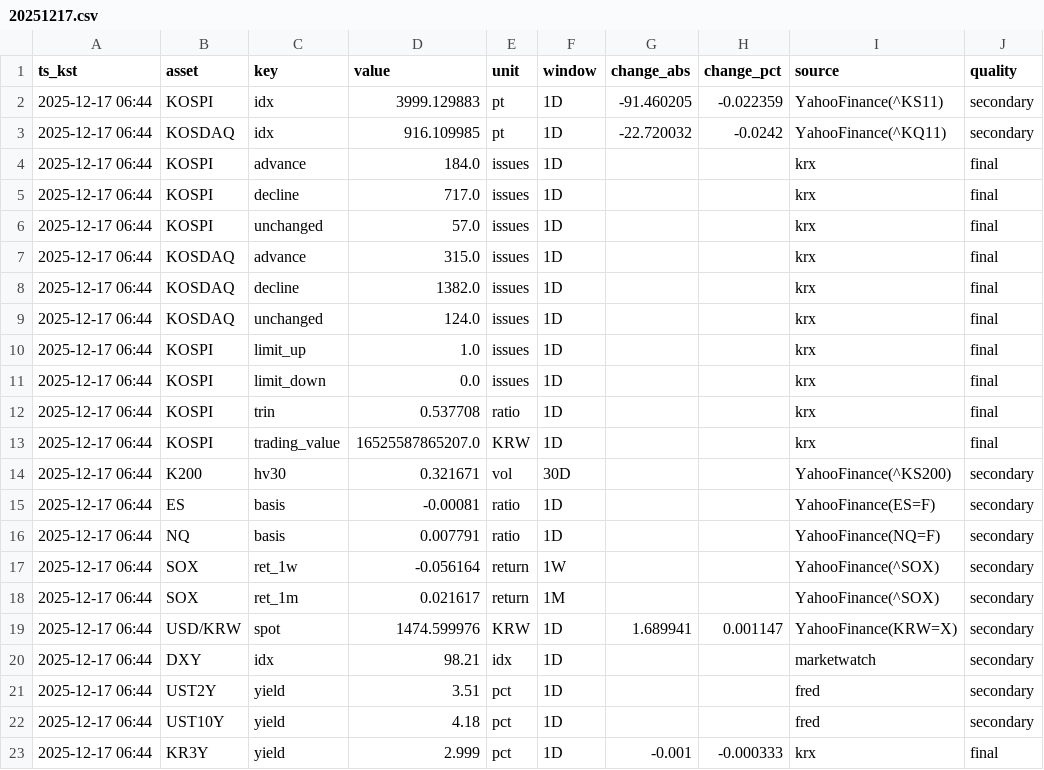
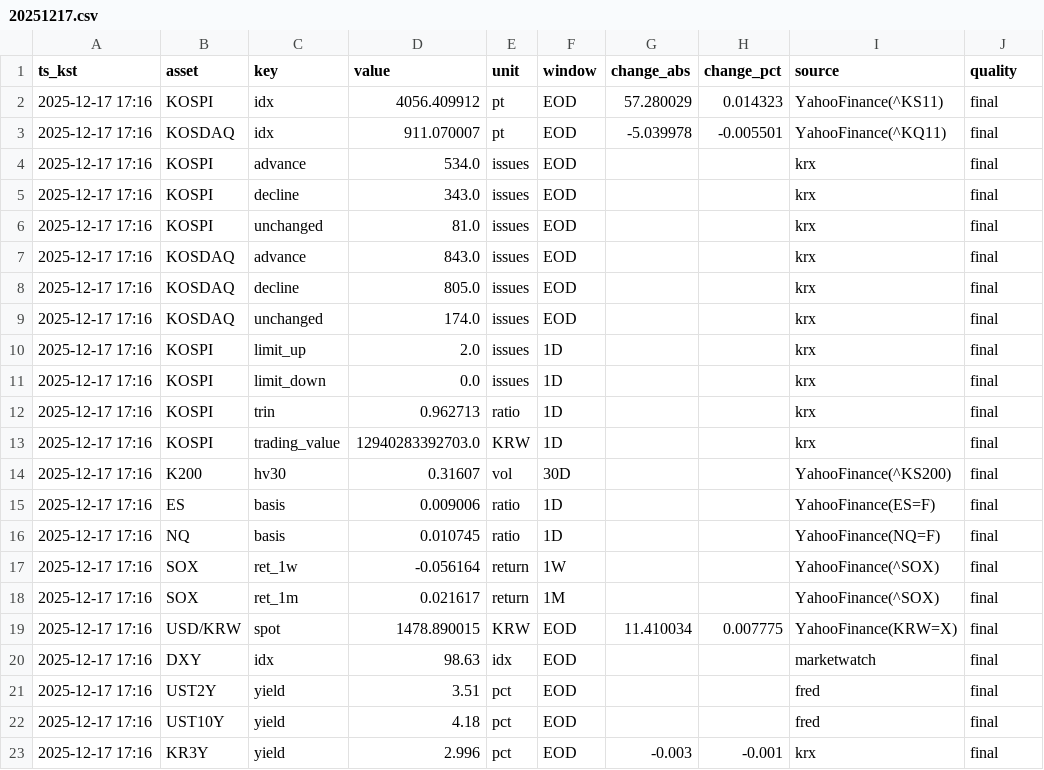
Before and after one commit to suchoforchat-creator/krx-feed, a CSV file: out/daily/20251217.csv, drawn as a sheet; only a part is shown; the diff covers the shown part only; the diff names each change by its address in the sheet, - before the commit and + after, or states it on an @@ line.

```diff
--- a/out/daily/20251217.csv
+++ b/out/daily/20251217.csv
-A2:A23 (ts_kst): 2025-12-17 06:44
+A2:A23 (ts_kst): 2025-12-17 17:16
-D2 (value): 3999.129883
+D2 (value): 4056.409912
-F2:F9 (window): 1D
+F2:F9 (window): EOD
-G2 (change_abs): -91.460205
+G2 (change_abs): 57.280029
-H2 (change_pct): -0.022359
+H2 (change_pct): 0.014323
-J2:J3 (quality): secondary
+J2:J3 (quality): final
-D3 (value): 916.109985
+D3 (value): 911.070007
-G3 (change_abs): -22.720032
+G3 (change_abs): -5.039978
-H3 (change_pct): -0.0242
+H3 (change_pct): -0.005501
-D4 (value): 184.0
+D4 (value): 534.0
-D5 (value): 717.0
+D5 (value): 343.0
-D6 (value): 57.0
+D6 (value): 81.0
-D7 (value): 315.0
+D7 (value): 843.0
-D8 (value): 1382.0
+D8 (value): 805.0
-D9 (value): 124.0
+D9 (value): 174.0
-D10 (value): 1.0
+D10 (value): 2.0
-D12 (value): 0.537708
+D12 (value): 0.962713
-D13 (value): 16525587865207.0
+D13 (value): 12940283392703.0
-D14 (value): 0.321671
+D14 (value): 0.31607
-J14:J22 (quality): secondary
+J14:J22 (quality): final
-D15 (value): -0.00081
+D15 (value): 0.009006
-D16 (value): 0.007791
+D16 (value): 0.010745
-D19 (value): 1474.599976
+D19 (value): 1478.890015
-F19:F23 (window): 1D
+F19:F23 (window): EOD
-G19 (change_abs): 1.689941
+G19 (change_abs): 11.410034
-H19 (change_pct): 0.001147
+H19 (change_pct): 0.007775
-D20 (value): 98.21
+D20 (value): 98.63
-D23 (value): 2.999
+D23 (value): 2.996
-G23 (change_abs): -0.001
+G23 (change_abs): -0.003
-H23 (change_pct): -0.000333
+H23 (change_pct): -0.001
```
Also changed, not shown: 42 edited cells elsewhere in this file, out/history.csv, 2 other files.
